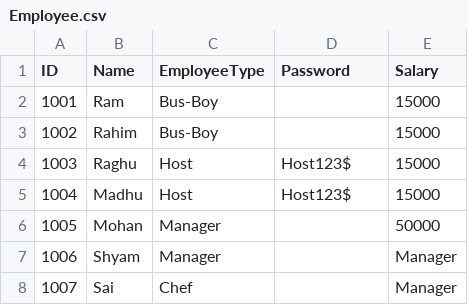
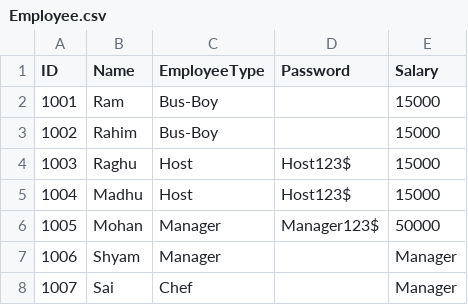
Before and after one commit to Sreeja2806/Sreeja_RestaurantManagementSystem-RMS, a CSV file: Employee.csv, drawn as a sheet.

```diff
--- a/Employee.csv
+++ b/Employee.csv
@@ -5,3 +5,3 @@ ID,Name,EmployeeType,Password,Salary
 1004,Madhu,Host,Host123$,15000
-1005,Mohan,Manager,,50000
+1005,Mohan,Manager,Manager123$,50000
 1006,Shyam,Manager,,Manager
```
Also changed, not shown: 1 other file.
